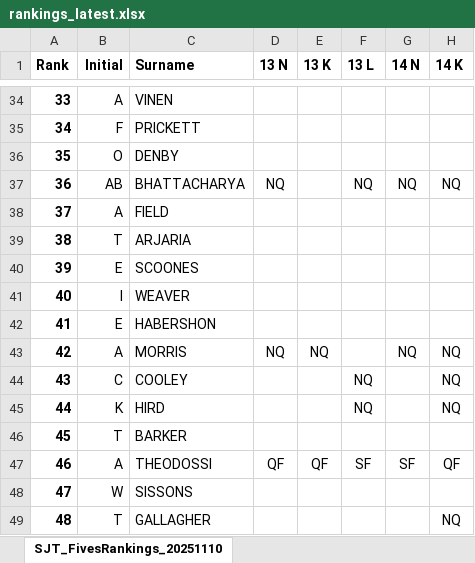
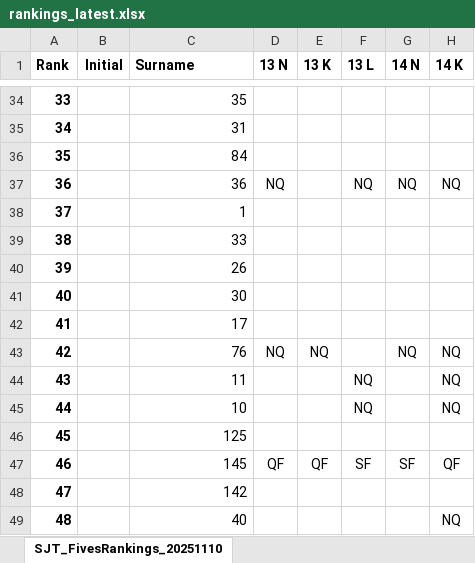
Before and after one commit to thatchersj/rank-the-fives, an Excel workbook: docs/downloads/rankings_latest.xlsx, sheet SJT_FivesRankings_20251110, drawn as a sheet; only a part is shown, gaps mark what is left out; values as stored, in another font and other column widths than the file's, no borders; conditional formats not drawn; the diff covers the shown part only; the diff names each change by its address in the sheet, - before the commit and + after, or states it on an @@ line.

```diff
--- a/docs/downloads/rankings_latest.xlsx (sheet SJT_FivesRankings_20251110)
+++ b/docs/downloads/rankings_latest.xlsx (sheet SJT_FivesRankings_20251110)
-B34 (Initial): A
+B34 (Initial): (empty)
-C34 (Surname): VINEN
+C34 (Surname): 35
-B35 (Initial): F
+B35 (Initial): (empty)
-C35 (Surname): PRICKETT
+C35 (Surname): 31
-B36 (Initial): O
+B36 (Initial): (empty)
-C36 (Surname): DENBY
+C36 (Surname): 84
-B37 (Initial): AB
+B37 (Initial): (empty)
-C37 (Surname): BHATTACHARYA
+C37 (Surname): 36
-B38 (Initial): A
+B38 (Initial): (empty)
-C38 (Surname): FIELD
+C38 (Surname): 1
-B39 (Initial): T
+B39 (Initial): (empty)
-C39 (Surname): ARJARIA
+C39 (Surname): 33
-B40 (Initial): E
+B40 (Initial): (empty)
-C40 (Surname): SCOONES
+C40 (Surname): 26
-B41 (Initial): I
+B41 (Initial): (empty)
-C41 (Surname): WEAVER
+C41 (Surname): 30
-B42 (Initial): E
+B42 (Initial): (empty)
-C42 (Surname): HABERSHON
+C42 (Surname): 17
-B43 (Initial): A
+B43 (Initial): (empty)
-C43 (Surname): MORRIS
+C43 (Surname): 76
-B44 (Initial): C
+B44 (Initial): (empty)
-C44 (Surname): COOLEY
+C44 (Surname): 11
-B45 (Initial): K
+B45 (Initial): (empty)
-C45 (Surname): HIRD
+C45 (Surname): 10
-B46 (Initial): T
+B46 (Initial): (empty)
-C46 (Surname): BARKER
+C46 (Surname): 125
-B47 (Initial): A
+B47 (Initial): (empty)
-C47 (Surname): THEODOSSI
+C47 (Surname): 145
-B48 (Initial): W
+B48 (Initial): (empty)
-C48 (Surname): SISSONS
+C48 (Surname): 142
-B49 (Initial): T
+B49 (Initial): (empty)
-C49 (Surname): GALLAGHER
+C49 (Surname): 40
```
Also changed, not shown: 1739 edited cells elsewhere in this sheet, 3 other files.
